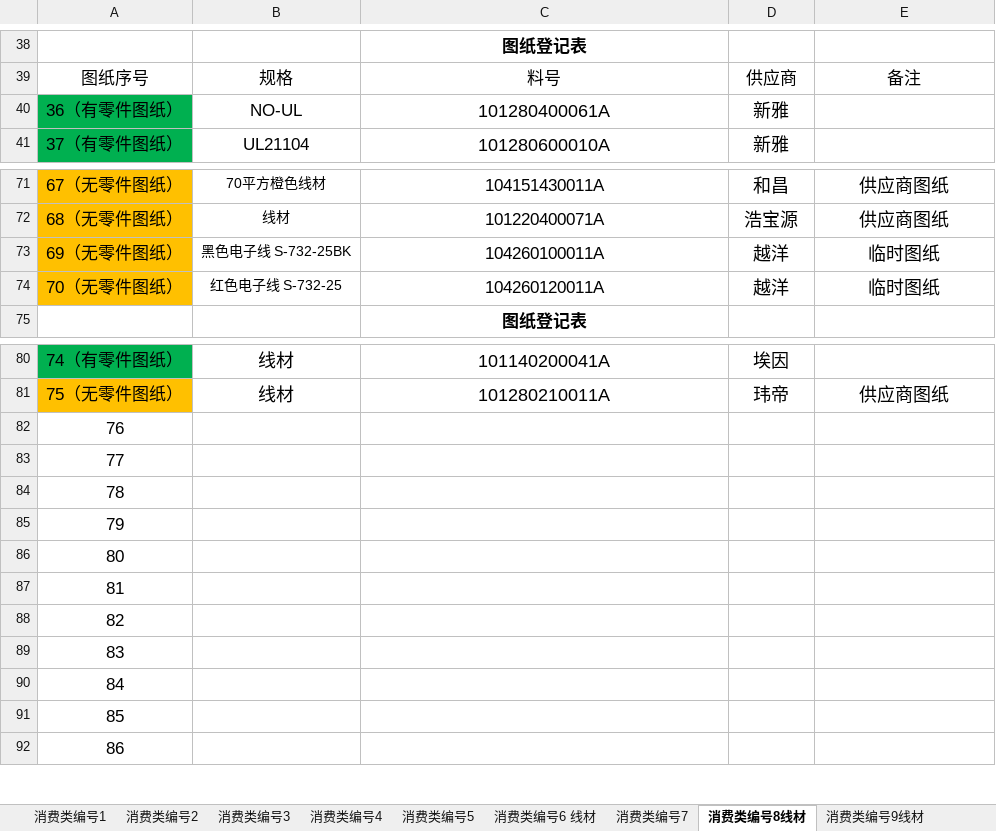
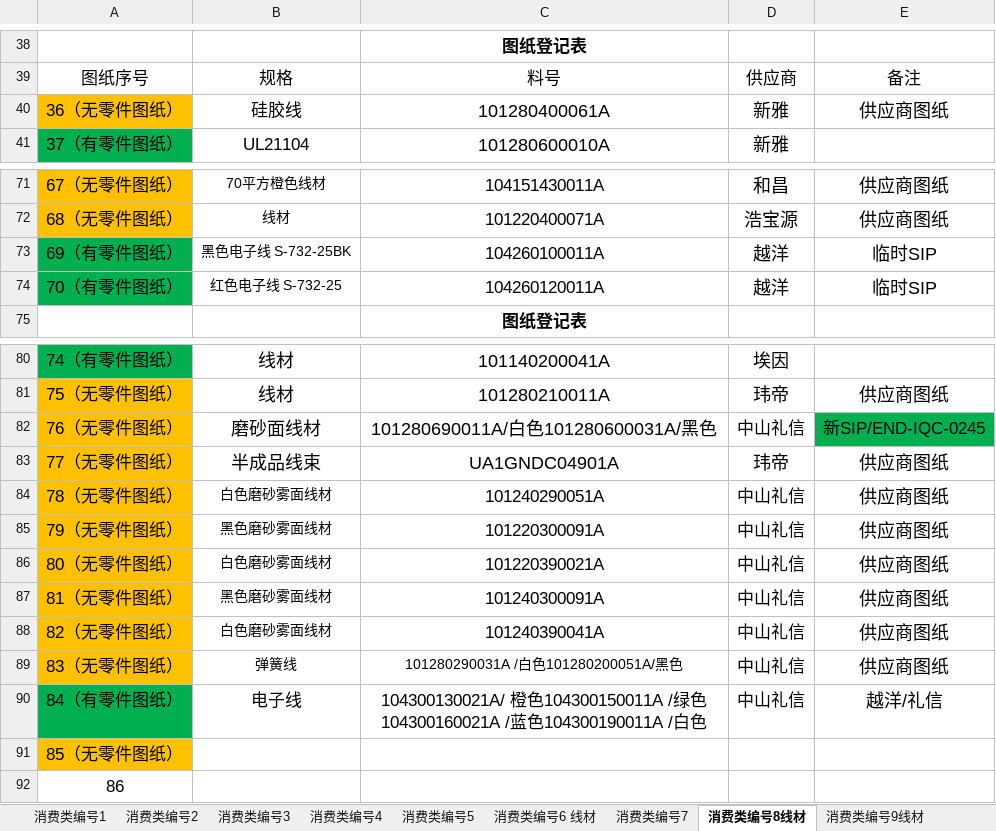
Before and after one commit to uiqc/uiqc.github.io, an Excel workbook: excel/IQC工程图纸登记表.xlsx, sheet 消费类编号8线材, drawn as a sheet; only a part is shown, gaps mark what is left out; values as stored, in another font and other column widths than the file's, no borders; removed rows and columns are numbered as before the commit, all else as after; the diff names each change by its address in the sheet, - before the commit and + after, or states it on an @@ line.

```diff
--- a/excel/IQC工程图纸登记表.xlsx (sheet 消费类编号8线材)
+++ b/excel/IQC工程图纸登记表.xlsx (sheet 消费类编号8线材)
-A40: 36（有零件图纸）
+A40: 36（无零件图纸）
-A40 fill: #00B050
+A40 fill: #FFC000
-B40: NO-UL
+B40: 硅胶线
-E40: (empty)
+E40: 供应商图纸
-A73: 69（无零件图纸）
+A73: 69（有零件图纸）
-A73:A74 fill: #FFC000
+A73:A74 fill: #00B050
-E73:E74: 临时图纸
+E73:E74: 临时SIP
-A74: 70（无零件图纸）
+A74: 70（有零件图纸）
-row 82: 76
-row 83: 77
-row 84: 78
-row 85: 79
-row 86: 80
-row 87: 81
-row 88: 82
-row 89: 83
-row 90: 84
+row 82: 76（无零件图纸） | 磨砂面线材 | 101280690011A/白色101280600031A/黑色 | 中山礼信 | 新SIP/END-IQC-0245
+row 83: 77（无零件图纸） | 半成品线束 | UA1GNDC04901A | 玮帝 | 供应商图纸
+row 84: 78（无零件图纸） | 白色磨砂雾面线材 | 101240290051A | 中山礼信 | 供应商图纸
+row 85: 79（无零件图纸） | 黑色磨砂雾面线材 | 101220300091A | 中山礼信 | 供应商图纸
+row 86: 80（无零件图纸） | 白色磨砂雾面线材 | 101220390021A | 中山礼信 | 供应商图纸
+row 87: 81（无零件图纸） | 黑色磨砂雾面线材 | 101240300091A | 中山礼信 | 供应商图纸
+row 88: 82（无零件图纸） | 白色磨砂雾面线材 | 101240390041A | 中山礼信 | 供应商图纸
+row 89: 83（无零件图纸） | 弹簧线 | 101280290031A /白色101280200051A/黑色 | 中山礼信 | 供应商图纸
+row 90: 84（有零件图纸） | 电子线 | 104300130021A/ 橙色104300150011A /绿色104300160021A /蓝色104300190011A /白色 | 中山礼信 | 越洋/礼信
-A91: 85
+A91: 85（无零件图纸）
-A91 fill: none
+A91 fill: #FFC000
```
Also changed, not shown: sheet 工程图纸编号12, sheet 工程图纸编号11辅料, sheet 消费类编号2, sheet 消费类编号1, sheet 消费类编号5, sheet 工程图纸编号10 辅料.
